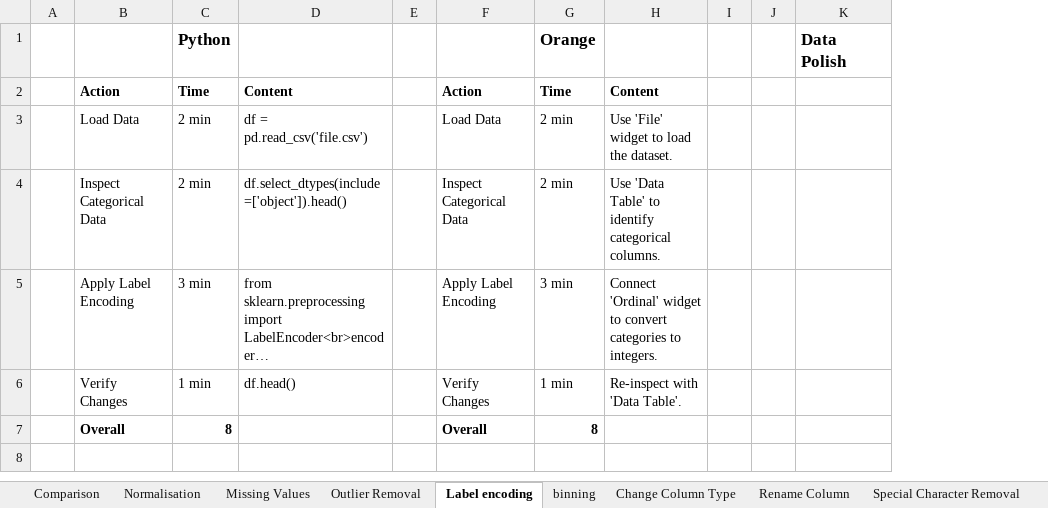
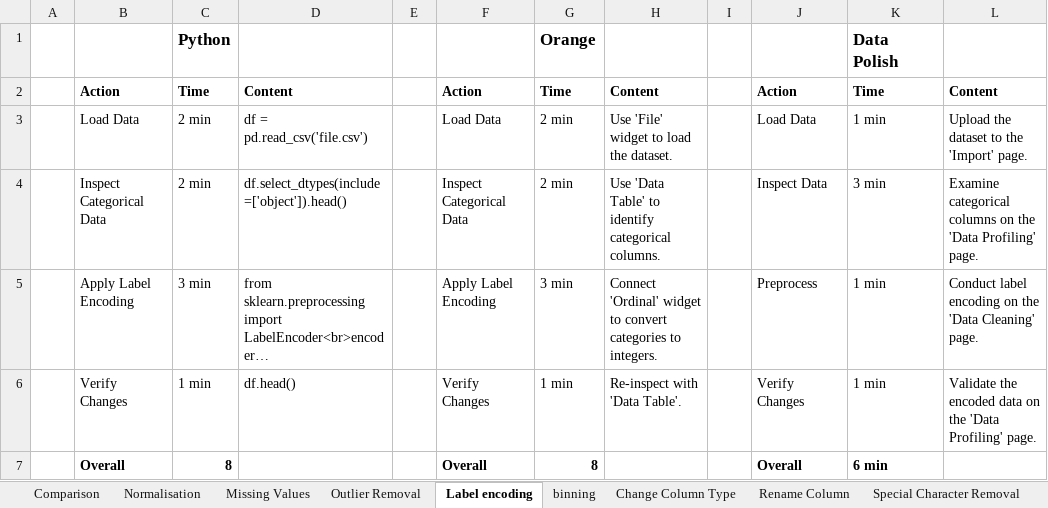
Before and after one commit to SeanMcCrossanTUD/TUD-Group-Project, an Excel workbook: Project supporting Artifacts/Evaluation/GOMS-Polish.xlsx, sheet Label encoding, drawn as a sheet; long unchanged cells end in …; values as stored, in another font and other column widths than the file's, no borders; removed rows and columns are numbered as before the commit, all else as after; the diff names each change by its address in the sheet, - before the commit and + after, or states it on an @@ line.

Commit message:
added label encoding

```diff
--- a/Project supporting Artifacts/Evaluation/GOMS-Polish.xlsx (sheet Label encoding)
+++ b/Project supporting Artifacts/Evaluation/GOMS-Polish.xlsx (sheet Label encoding)
-column J, empty
+column J, rows 2-7: Action | Load Data | Inspect Data | Preprocess | Verify Changes | Overall
+column L, rows 2-6: Content | Upload the dataset to the 'Import' page. | Examine categorical columns on the 'Data Profiling' page. | Conduct label encoding on the 'Data Cleaning' page. | Validate the encoded data on the 'Data Profiling' page.
-K2: (empty)
+K2: Time
-K3: (empty)
+K3: 1 min
-K4: (empty)
+K4: 3 min
-K5:K6: (empty)
+K5:K6: 1 min
-K7: (empty)
+K7: 6 min
```
